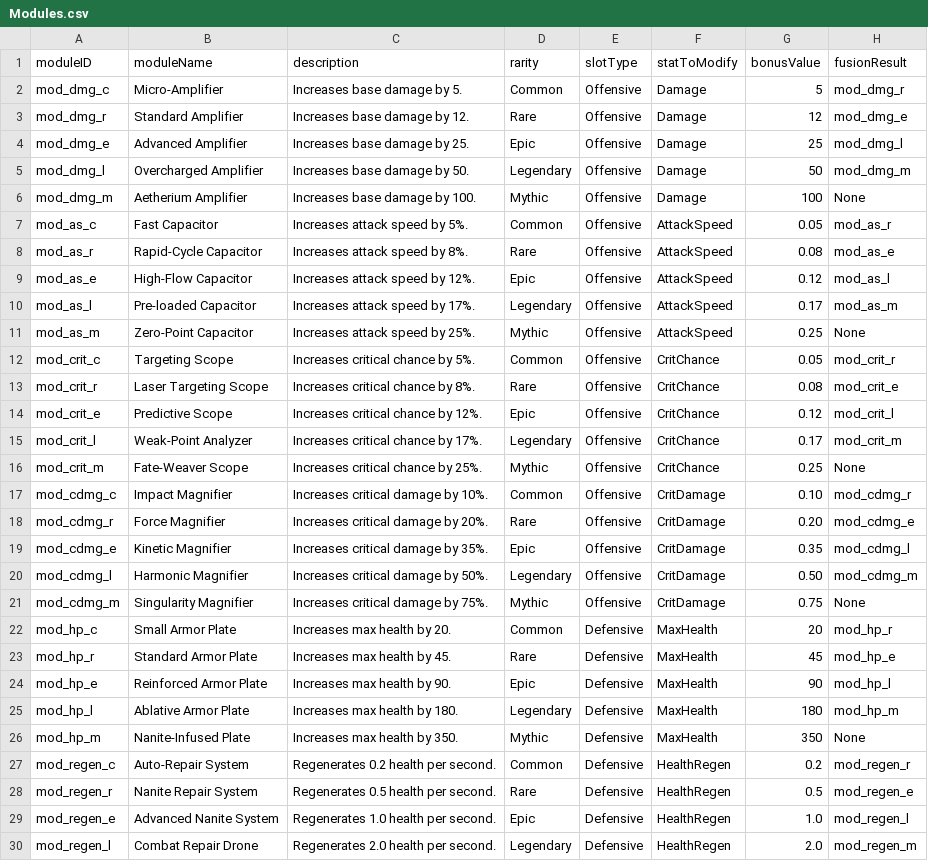
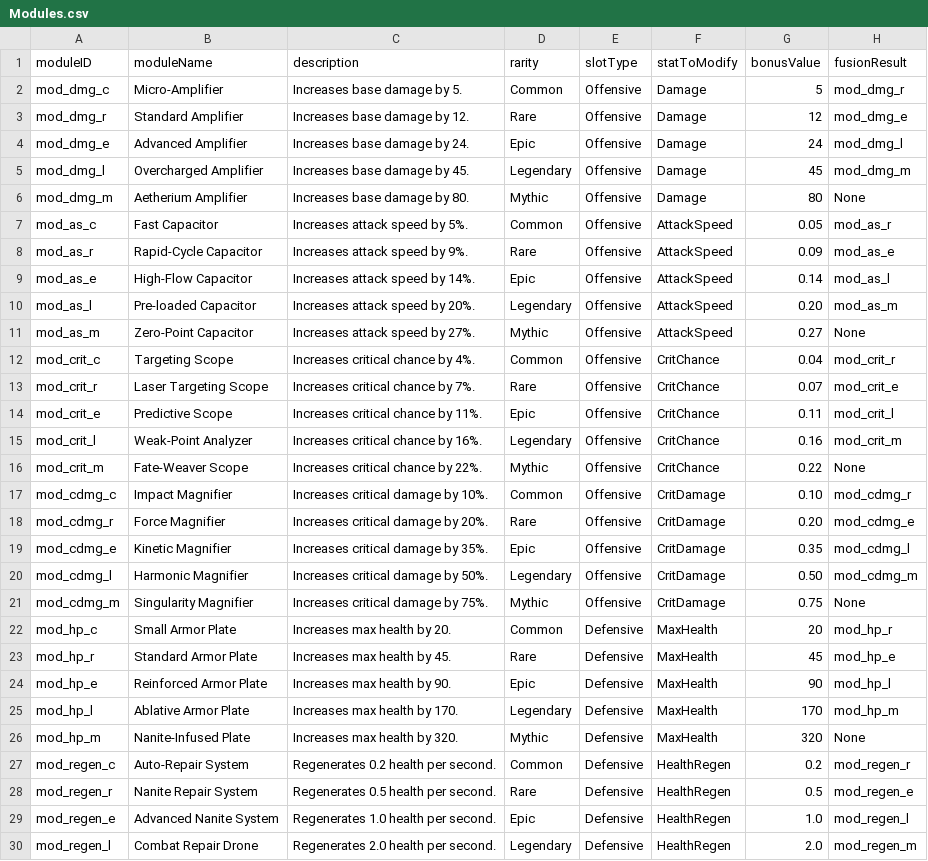
Before and after one commit to A7xTheRev/2D_New_Shooting_Game_Gemini, a CSV file: Assets/Data/Modules.csv, drawn as a sheet; only a part is shown; the diff covers the shown part only.

```diff
--- a/Assets/Data/Modules.csv
+++ b/Assets/Data/Modules.csv
@@ -3,15 +3,15 @@ mod_dmg_c,Micro-Amplifier,Increases base damage by 5.,Common,Offensive,Damage,5,
 mod_dmg_r,Standard Amplifier,Increases base damage by 12.,Rare,Offensive,Damage,12,mod_dmg_e
-mod_dmg_e,Advanced Amplifier,Increases base damage by 25.,Epic,Offensive,Damage,25,mod_dmg_l
-mod_dmg_l,Overcharged Amplifier,Increases base damage by 50.,Legendary,Offensive,Damage,50,mod_dmg_m
-mod_dmg_m,Aetherium Amplifier,Increases base damage by 100.,Mythic,Offensive,Damage,100,None
+mod_dmg_e,Advanced Amplifier,Increases base damage by 24.,Epic,Offensive,Damage,24,mod_dmg_l
+mod_dmg_l,Overcharged Amplifier,Increases base damage by 45.,Legendary,Offensive,Damage,45,mod_dmg_m
+mod_dmg_m,Aetherium Amplifier,Increases base damage by 80.,Mythic,Offensive,Damage,80,None
 mod_as_c,Fast Capacitor,Increases attack speed by 5%.,Common,Offensive,AttackSpeed,0.05,mod_as_r
-mod_as_r,Rapid-Cycle Capacitor,Increases attack speed by 8%.,Rare,Offensive,AttackSpeed,0.08,mod_as_e
-mod_as_e,High-Flow Capacitor,Increases attack speed by 12%.,Epic,Offensive,AttackSpeed,0.12,mod_as_l
-mod_as_l,Pre-loaded Capacitor,Increases attack speed by 17%.,Legendary,Offensive,AttackSpeed,0.17,mod_as_m
-mod_as_m,Zero-Point Capacitor,Increases attack speed by 25%.,Mythic,Offensive,AttackSpeed,0.25,None
-mod_crit_c,Targeting Scope,Increases critical chance by 5%.,Common,Offensive,CritChance,0.05,mod_crit_r
-mod_crit_r,Laser Targeting Scope,Increases critical chance by 8%.,Rare,Offensive,CritChance,0.08,mod_crit_e
-mod_crit_e,Predictive Scope,Increases critical chance by 12%.,Epic,Offensive,CritChance,0.12,mod_crit_l
-mod_crit_l,Weak-Point Analyzer,Increases critical chance by 17%.,Legendary,Offensive,CritChance,0.17,mod_crit_m
-mod_crit_m,Fate-Weaver Scope,Increases critical chance by 25%.,Mythic,Offensive,CritChance,0.25,None
+mod_as_r,Rapid-Cycle Capacitor,Increases attack speed by 9%.,Rare,Offensive,AttackSpeed,0.09,mod_as_e
+mod_as_e,High-Flow Capacitor,Increases attack speed by 14%.,Epic,Offensive,AttackSpeed,0.14,mod_as_l
+mod_as_l,Pre-loaded Capacitor,Increases attack speed by 20%.,Legendary,Offensive,AttackSpeed,0.20,mod_as_m
+mod_as_m,Zero-Point Capacitor,Increases attack speed by 27%.,Mythic,Offensive,AttackSpeed,0.27,None
+mod_crit_c,Targeting Scope,Increases critical chance by 4%.,Common,Offensive,CritChance,0.04,mod_crit_r
+mod_crit_r,Laser Targeting Scope,Increases critical chance by 7%.,Rare,Offensive,CritChance,0.07,mod_crit_e
+mod_crit_e,Predictive Scope,Increases critical chance by 11%.,Epic,Offensive,CritChance,0.11,mod_crit_l
+mod_crit_l,Weak-Point Analyzer,Increases critical chance by 16%.,Legendary,Offensive,CritChance,0.16,mod_crit_m
+mod_crit_m,Fate-Weaver Scope,Increases critical chance by 22%.,Mythic,Offensive,CritChance,0.22,None
 mod_cdmg_c,Impact Magnifier,Increases critical damage by 10%.,Common,Offensive,CritDamage,0.10,mod_cdmg_r
@@ -24,4 +24,4 @@ mod_hp_r,Standard Armor Plate,Increases max health by 45.,Rare,Defensive,MaxHeal
 mod_hp_e,Reinforced Armor Plate,Increases max health by 90.,Epic,Defensive,MaxHealth,90,mod_hp_l
-mod_hp_l,Ablative Armor Plate,Increases max health by 180.,Legendary,Defensive,MaxHealth,180,mod_hp_m
-mod_hp_m,Nanite-Infused Plate,Increases max health by 350.,Mythic,Defensive,MaxHealth,350,None
+mod_hp_l,Ablative Armor Plate,Increases max health by 170.,Legendary,Defensive,MaxHealth,170,mod_hp_m
+mod_hp_m,Nanite-Infused Plate,Increases max health by 320.,Mythic,Defensive,MaxHealth,320,None
 mod_regen_c,Auto-Repair System,Regenerates 0.2 health per second.,Common,Defensive,HealthRegen,0.2,mod_regen_r
```
Also changed, not shown: 16 edited cells elsewhere in this file, 43 other files.
